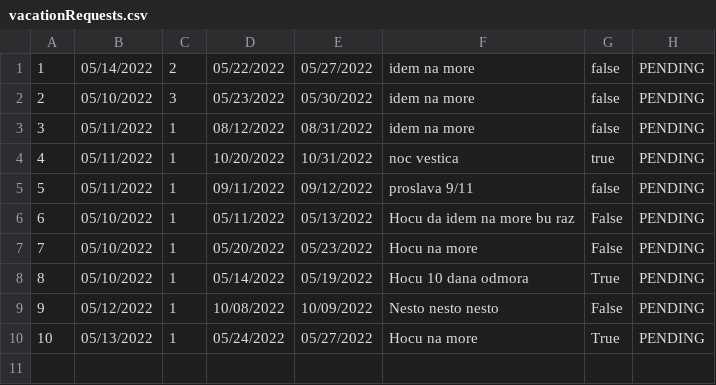
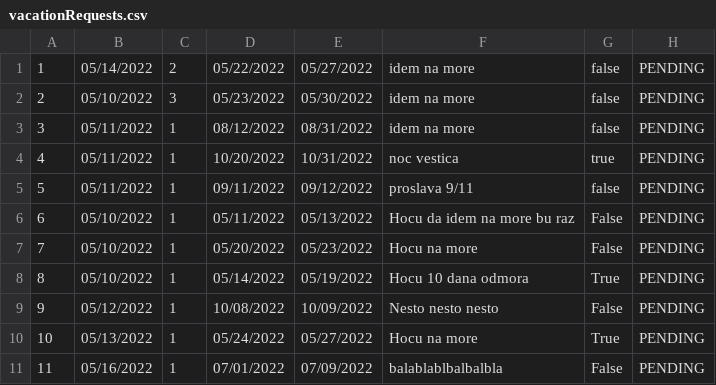
Before and after one commit to Gravarica/SIMS-ZdravoBolnica, a CSV file: Aplikacija/HospitalProject/Resources/Data/vacationRequests.csv, drawn as a sheet.

```diff
--- a/Aplikacija/HospitalProject/Resources/Data/vacationRequests.csv
+++ b/Aplikacija/HospitalProject/Resources/Data/vacationRequests.csv
@@ -10 +10,2 @@
 10|05/13/2022|1|05/24/2022|05/27/2022|Hocu na more|True|PENDING
+11|05/16/2022|1|07/01/2022|07/09/2022|balablablbalbalbla|False|PENDING
```
Also changed, not shown: 2 other files.
